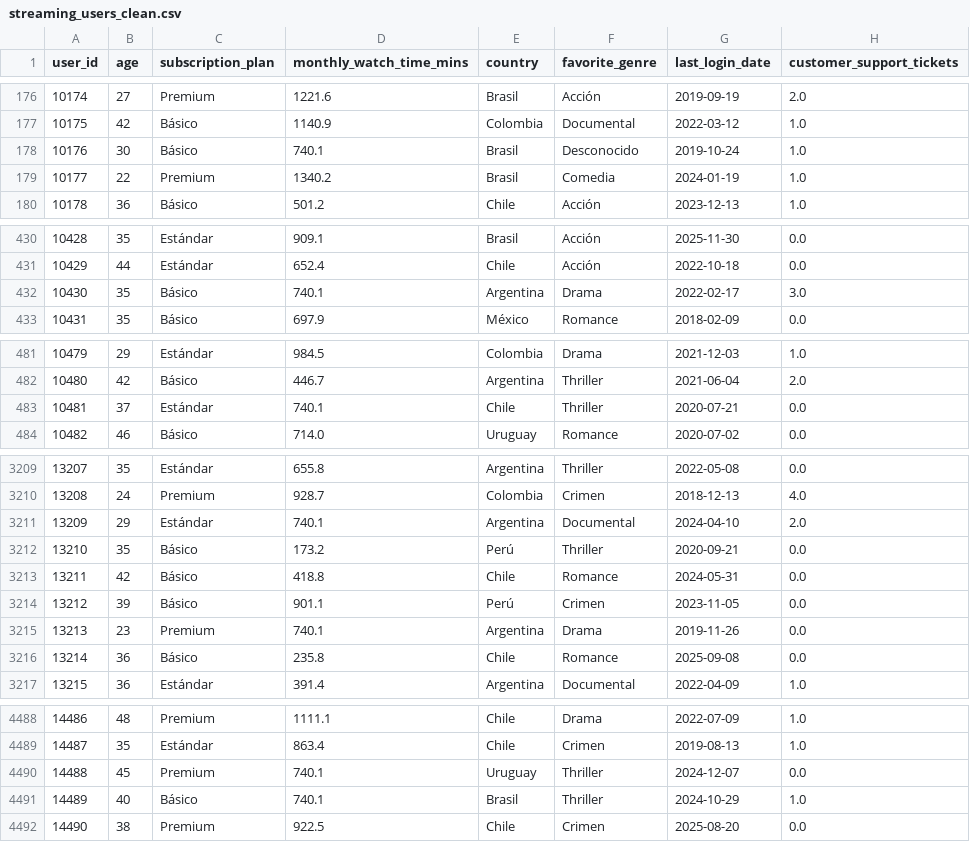
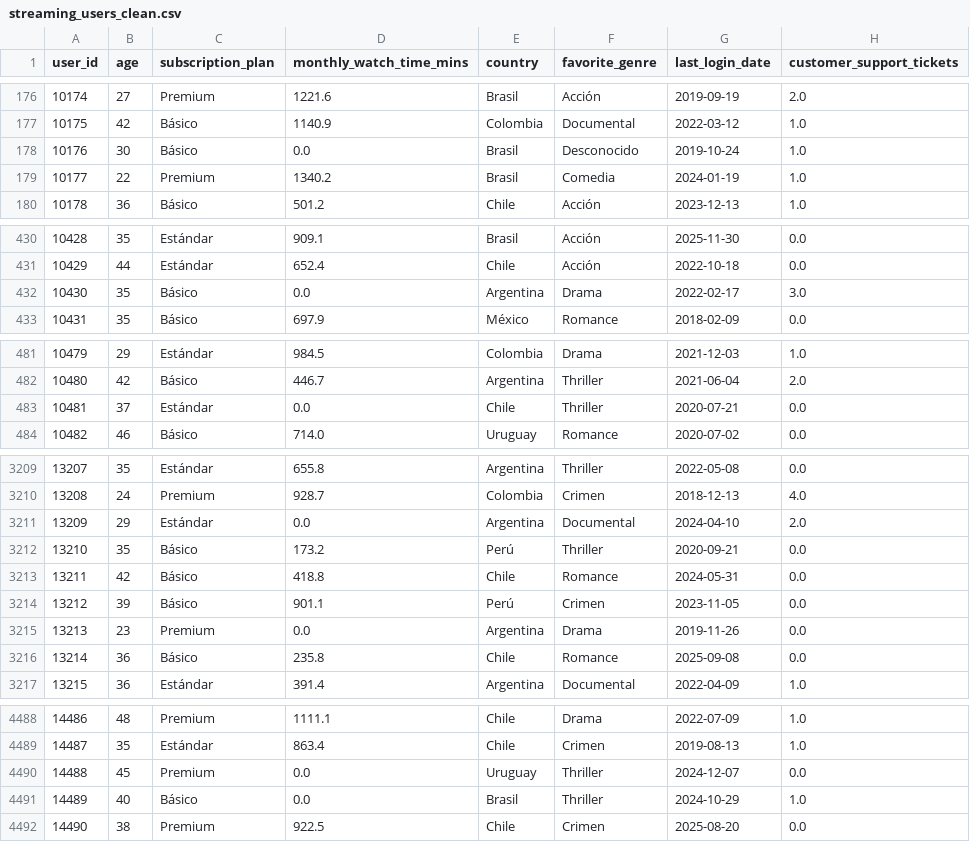
Before and after one commit to BucciCarlos/PI_Mineria_Datos_1, a CSV file: data/processed/streaming_users_clean.csv, drawn as a sheet; only a part is shown, gaps mark what is left out; the diff covers the shown part only.

```diff
--- a/data/processed/streaming_users_clean.csv
+++ b/data/processed/streaming_users_clean.csv
@@ -177,3 +177,3 @@ user_id,age,subscription_plan,monthly_watch_time_mins,country,favorite_genre,las
 10175,42,Básico,1140.9,Colombia,Documental,2022-03-12,1.0
-10176,30,Básico,740.1,Brasil,Desconocido,2019-10-24,1.0
+10176,30,Básico,0.0,Brasil,Desconocido,2019-10-24,1.0
 10177,22,Premium,1340.2,Brasil,Comedia,2024-01-19,1.0
@@ -431,3 +431,3 @@ user_id,age,subscription_plan,monthly_watch_time_mins,country,favorite_genre,las
 10429,44,Estándar,652.4,Chile,Acción,2022-10-18,0.0
-10430,35,Básico,740.1,Argentina,Drama,2022-02-17,3.0
+10430,35,Básico,0.0,Argentina,Drama,2022-02-17,3.0
 10431,35,Básico,697.9,México,Romance,2018-02-09,0.0
@@ -482,3 +482,3 @@ user_id,age,subscription_plan,monthly_watch_time_mins,country,favorite_genre,las
 10480,42,Básico,446.7,Argentina,Thriller,2021-06-04,2.0
-10481,37,Estándar,740.1,Chile,Thriller,2020-07-21,0.0
+10481,37,Estándar,0.0,Chile,Thriller,2020-07-21,0.0
 10482,46,Básico,714.0,Uruguay,Romance,2020-07-02,0.0
@@ -3210,3 +3210,3 @@ user_id,age,subscription_plan,monthly_watch_time_mins,country,favorite_genre,las
 13208,24,Premium,928.7,Colombia,Crimen,2018-12-13,4.0
-13209,29,Estándar,740.1,Argentina,Documental,2024-04-10,2.0
+13209,29,Estándar,0.0,Argentina,Documental,2024-04-10,2.0
 13210,35,Básico,173.2,Perú,Thriller,2020-09-21,0.0
@@ -3214,3 +3214,3 @@ user_id,age,subscription_plan,monthly_watch_time_mins,country,favorite_genre,las
 13212,39,Básico,901.1,Perú,Crimen,2023-11-05,0.0
-13213,23,Premium,740.1,Argentina,Drama,2019-11-26,0.0
+13213,23,Premium,0.0,Argentina,Drama,2019-11-26,0.0
 13214,36,Básico,235.8,Chile,Romance,2025-09-08,0.0
@@ -4489,4 +4489,4 @@ user_id,age,subscription_plan,monthly_watch_time_mins,country,favorite_genre,las
 14487,35,Estándar,863.4,Chile,Crimen,2019-08-13,1.0
-14488,45,Premium,740.1,Uruguay,Thriller,2024-12-07,0.0
-14489,40,Básico,740.1,Brasil,Thriller,2024-10-29,1.0
+14488,45,Premium,0.0,Uruguay,Thriller,2024-12-07,0.0
+14489,40,Básico,0.0,Brasil,Thriller,2024-10-29,1.0
 14490,38,Premium,922.5,Chile,Crimen,2025-08-20,0.0
```
Also changed, not shown: 24 edited cells elsewhere in this file, 17 other files.
